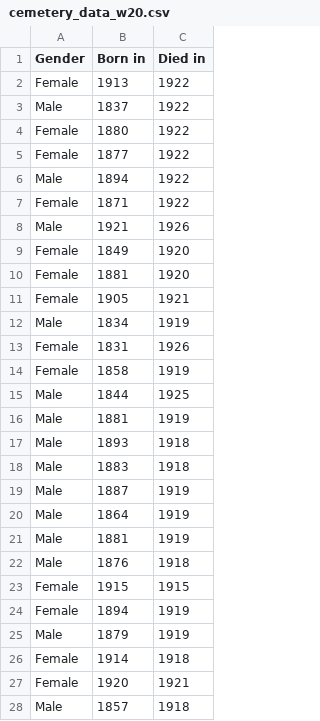
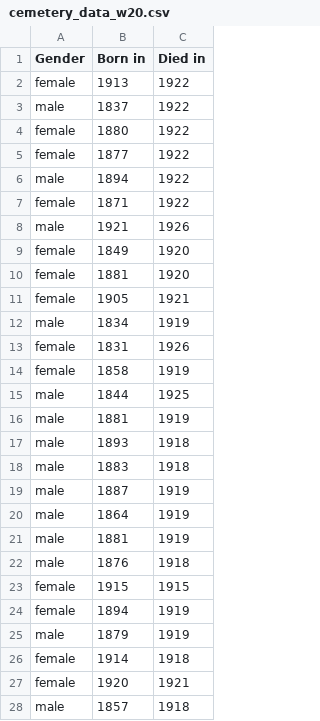
Before and after one commit to liu-chris-at-smc/sci10, a CSV file: cemetery_data_w20.csv, drawn as a sheet; only a part is shown; the diff covers the shown part only.

Commit message:
edited gender labels

```diff
--- a/cemetery_data_w20.csv
+++ b/cemetery_data_w20.csv
@@ -1,28 +1,28 @@
 Gender,Born in,Died in
-Female,1913,1922
-Male,1837,1922
-Female,1880,1922
-Female,1877,1922
-Male,1894,1922
-Female,1871,1922
-Male,1921,1926
-Female,1849,1920
-Female,1881,1920
-Female,1905,1921
-Male,1834,1919
-Female,1831,1926
-Female,1858,1919
-Male,1844,1925
-Male,1881,1919
-Male,1893,1918
-Male,1883,1918
-Male,1887,1919
-Male,1864,1919
-Male,1881,1919
-Male,1876,1918
-Female,1915,1915
-Female,1894,1919
-Male,1879,1919
-Female,1914,1918
-Female,1920,1921
-Male,1857,1918
+female,1913,1922
+male,1837,1922
+female,1880,1922
+female,1877,1922
+male,1894,1922
+female,1871,1922
+male,1921,1926
+female,1849,1920
+female,1881,1920
+female,1905,1921
+male,1834,1919
+female,1831,1926
+female,1858,1919
+male,1844,1925
+male,1881,1919
+male,1893,1918
+male,1883,1918
+male,1887,1919
+male,1864,1919
+male,1881,1919
+male,1876,1918
+female,1915,1915
+female,1894,1919
+male,1879,1919
+female,1914,1918
+female,1920,1921
+male,1857,1918
```
Also changed, not shown: 173 edited cells elsewhere in this file.
